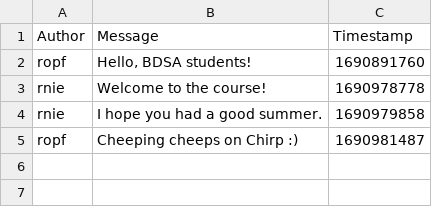
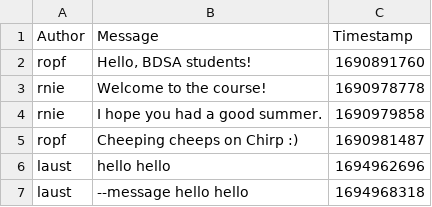
Before and after one commit to ITU-BDSA23-GROUP11/Chirp, a CSV file: src/Chirp.CLI.Client/chirp_cli_db.csv, drawn as a sheet.

```diff
--- a/src/Chirp.CLI.Client/chirp_cli_db.csv
+++ b/src/Chirp.CLI.Client/chirp_cli_db.csv
@@ -5 +5,3 @@ rnie,"I hope you had a good summer.",1690979858
 ropf,"Cheeping cheeps on Chirp :)",1690981487
+laust,hello hello,1694962696
+laust,--message hello hello,1694968318
```
Also changed, not shown: 3 other files.
